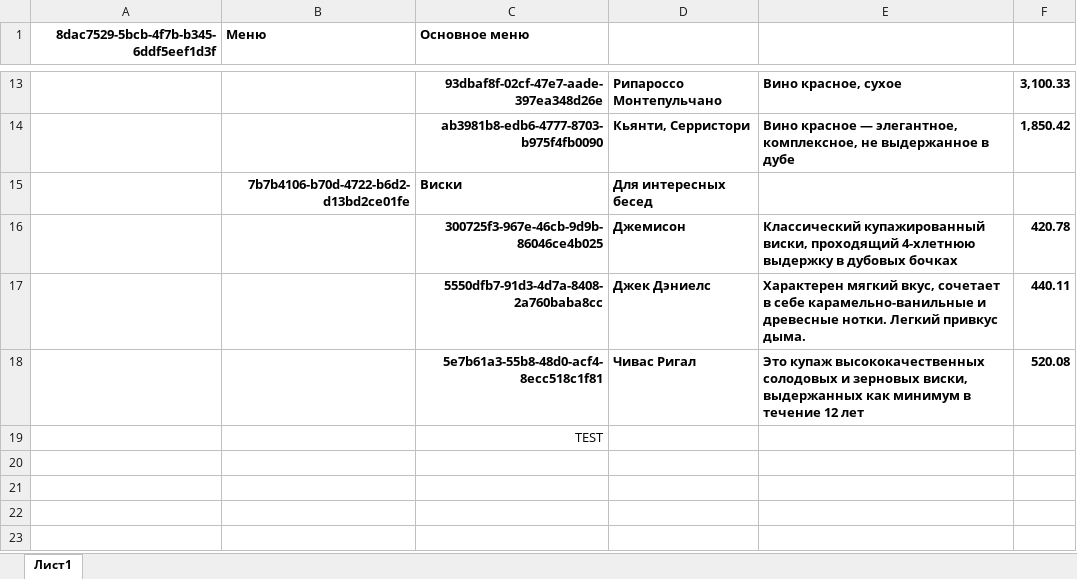
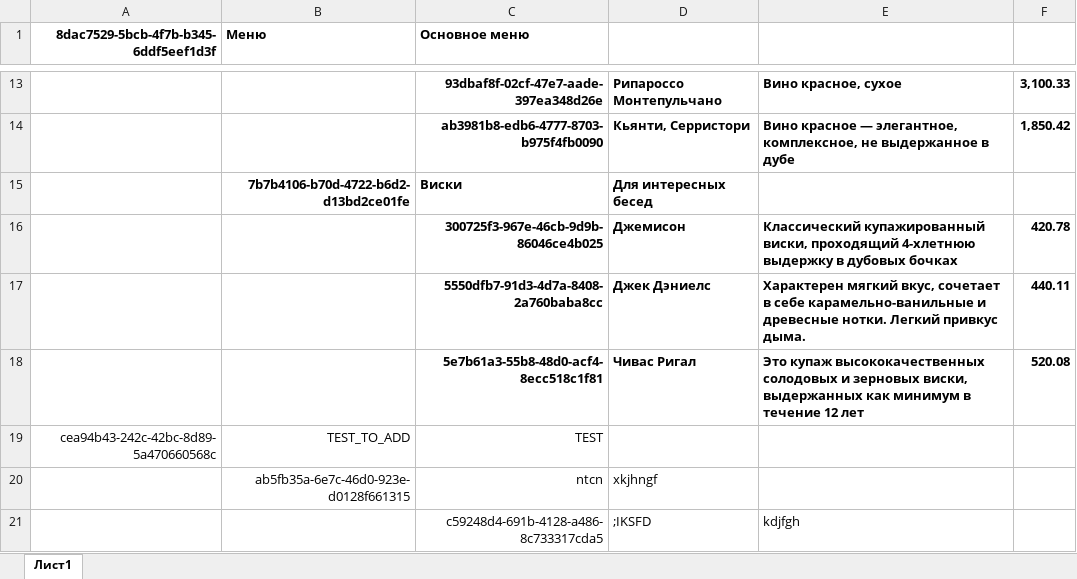
Before and after one commit to NadezhdaDonetskaia/menus, an Excel workbook: admin/Menu.xlsx, sheet Лист1, drawn as a sheet; only a part is shown, gaps mark what is left out; values as stored, in another font and other column widths than the file's, no borders; the diff names each change by its address in the sheet, - before the commit and + after, or states it on an @@ line.

Commit message:
chek test to add from file

```diff
--- a/admin/Menu.xlsx (sheet Лист1)
+++ b/admin/Menu.xlsx (sheet Лист1)
-A19: (empty)
+A19: cea94b43-242c-42bc-8d89-5a470660568c
-B19 (Меню): (empty)
+B19 (Меню): TEST_TO_ADD
+row 20:  | ab5fb35a-6e7c-46d0-923e-d0128f661315 | ntcn | xkjhngf
+row 21:  |  | c59248d4-691b-4128-a486-8c733317cda5 | ;IKSFD | kdjfgh
```
Also changed, not shown: 1 other file.
